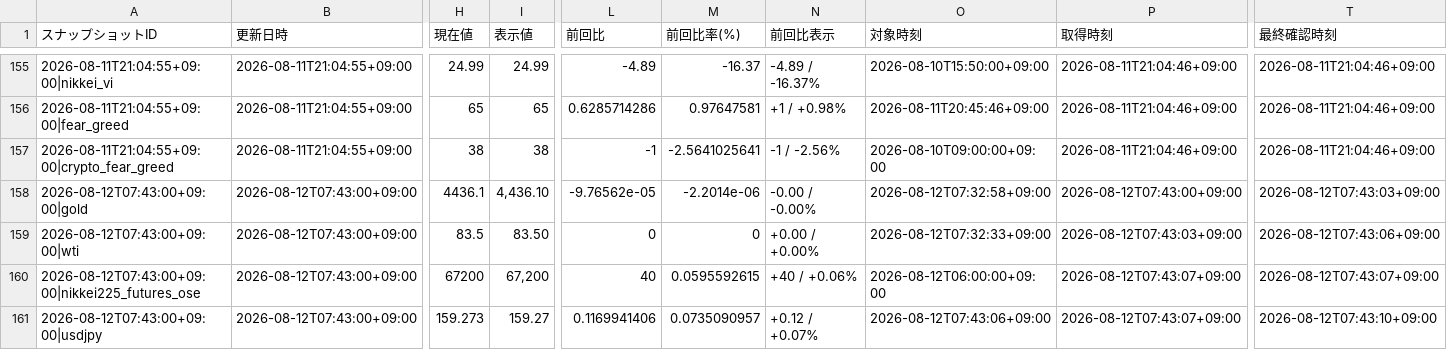
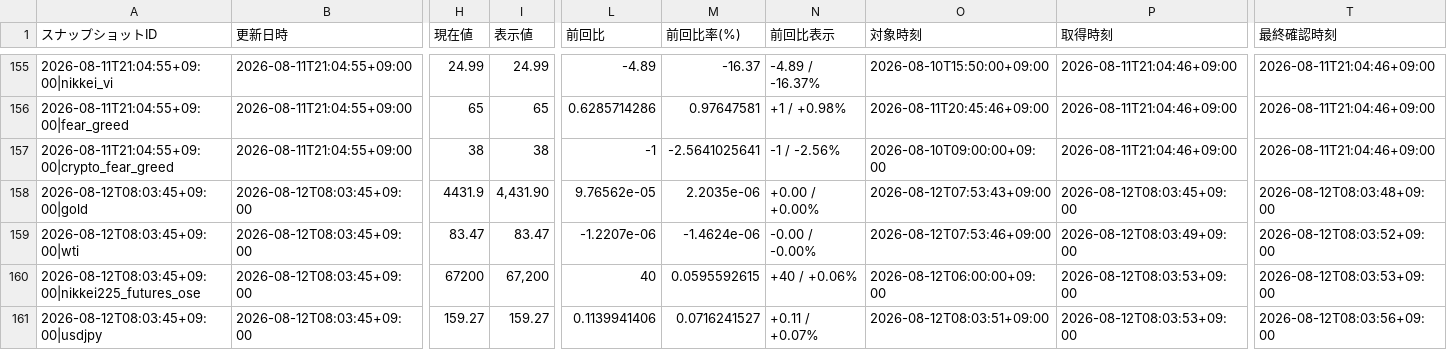
Before and after one commit to matrixdiamond512-cell/Chat-GPT-Market-Report, a CSV file: data/market/verified_history.csv, drawn as a sheet; only a part is shown, gaps mark what is left out; the diff covers the shown part only; the diff names each change by its address in the sheet, - before the commit and + after, or states it on an @@ line.

```diff
--- a/data/market/verified_history.csv
+++ b/data/market/verified_history.csv
-A158 (スナップショットID): 2026-08-12T07:43:00+09:00|gold
+A158 (スナップショットID): 2026-08-12T08:03:45+09:00|gold
-B158:B161 (更新日時): 2026-08-12T07:43:00+09:00
+B158:B161 (更新日時): 2026-08-12T08:03:45+09:00
-H158 (現在値): 4436.1
+H158 (現在値): 4431.9
-I158 (表示値): 4,436.10
+I158 (表示値): 4,431.90
-L158 (前回比): -9.76562e-05
+L158 (前回比): 9.76562e-05
-M158 (前回比率(%)): -2.2014e-06
+M158 (前回比率(%)): 2.2035e-06
-N158 (前回比表示): -0.00 / -0.00%
+N158 (前回比表示): +0.00 / +0.00%
-O158 (対象時刻): 2026-08-12T07:32:58+09:00
+O158 (対象時刻): 2026-08-12T07:53:43+09:00
-P158 (取得時刻): 2026-08-12T07:43:00+09:00
+P158 (取得時刻): 2026-08-12T08:03:45+09:00
-T158 (最終確認時刻): 2026-08-12T07:43:03+09:00
+T158 (最終確認時刻): 2026-08-12T08:03:48+09:00
-A159 (スナップショットID): 2026-08-12T07:43:00+09:00|wti
+A159 (スナップショットID): 2026-08-12T08:03:45+09:00|wti
-H159 (現在値): 83.5
+H159 (現在値): 83.47
-I159 (表示値): 83.50
+I159 (表示値): 83.47
-L159 (前回比): 0
+L159 (前回比): -1.2207e-06
-M159 (前回比率(%)): 0
+M159 (前回比率(%)): -1.4624e-06
-N159 (前回比表示): +0.00 / +0.00%
+N159 (前回比表示): -0.00 / -0.00%
-O159 (対象時刻): 2026-08-12T07:32:33+09:00
+O159 (対象時刻): 2026-08-12T07:53:46+09:00
-P159 (取得時刻): 2026-08-12T07:43:03+09:00
+P159 (取得時刻): 2026-08-12T08:03:49+09:00
-T159 (最終確認時刻): 2026-08-12T07:43:06+09:00
+T159 (最終確認時刻): 2026-08-12T08:03:52+09:00
-A160 (スナップショットID): 2026-08-12T07:43:00+09:00|nikkei225_futures_ose
+A160 (スナップショットID): 2026-08-12T08:03:45+09:00|nikkei225_futures_ose
-P160:P161 (取得時刻): 2026-08-12T07:43:07+09:00
+P160:P161 (取得時刻): 2026-08-12T08:03:53+09:00
-T160 (最終確認時刻): 2026-08-12T07:43:07+09:00
+T160 (最終確認時刻): 2026-08-12T08:03:53+09:00
-A161 (スナップショットID): 2026-08-12T07:43:00+09:00|usdjpy
+A161 (スナップショットID): 2026-08-12T08:03:45+09:00|usdjpy
-H161 (現在値): 159.273
+H161 (現在値): 159.27
-L161 (前回比): 0.1169941406
+L161 (前回比): 0.1139941406
-M161 (前回比率(%)): 0.0735090957
+M161 (前回比率(%)): 0.0716241527
-N161 (前回比表示): +0.12 / +0.07%
+N161 (前回比表示): +0.11 / +0.07%
-O161 (対象時刻): 2026-08-12T07:43:06+09:00
+O161 (対象時刻): 2026-08-12T08:03:51+09:00
-T161 (最終確認時刻): 2026-08-12T07:43:10+09:00
+T161 (最終確認時刻): 2026-08-12T08:03:56+09:00
```
Also changed, not shown: 30 edited cells elsewhere in this file, data/market/chatgpt_input.csv, 6 other files.
